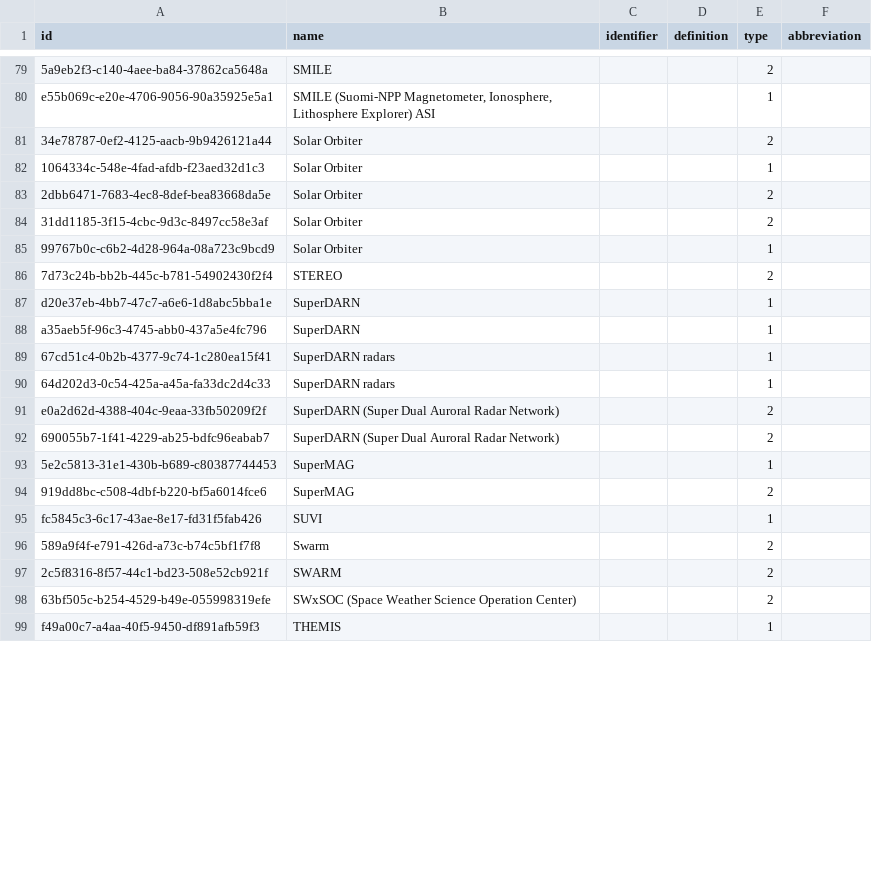
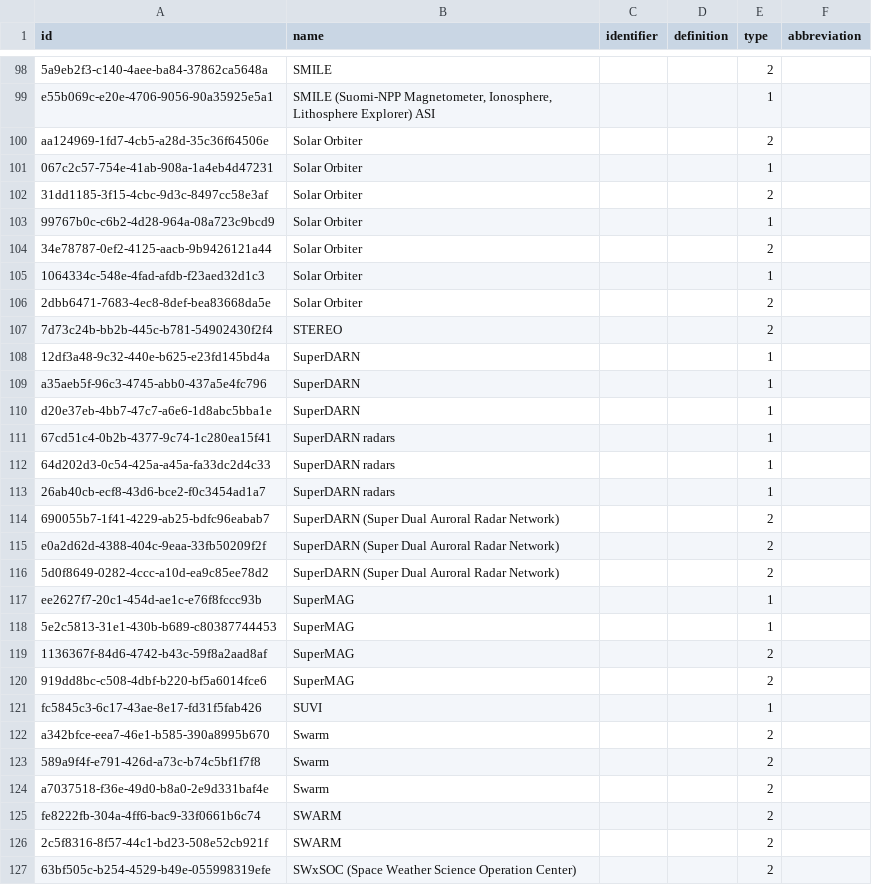
Before and after one commit to Heliophysics-Software-Search-Interface/hssi-website, a CSV file: django/website/config/db/instrument_observatory.csv, drawn as a sheet; only a part is shown, gaps mark what is left out; the shorter side is filled out with more unchanged rows; addresses are those after the commit; the diff covers the shown part only; the diff names each change by its address in the sheet, - before the commit and + after, or states it on an @@ line.

```diff
--- a/django/website/config/db/instrument_observatory.csv
+++ b/django/website/config/db/instrument_observatory.csv
+row 100: aa124969-1fd7-4cb5-a28d-35c36f64506e | Solar Orbiter |  |  | 2
+row 101: 067c2c57-754e-41ab-908a-1a4eb4d47231 | Solar Orbiter |  |  | 1
@@ row 84 moved to row 102: 31dd1185-3f15-4cbc-9d3c-8497cc58e3af @@
@@ row 85 moved to row 103: 99767b0c-c6b2-4d28-964a-08a723c9bcd9 @@
+row 108: 12df3a48-9c32-440e-b625-e23fd145bd4a | SuperDARN |  |  | 1
@@ row 88 moved to row 109: a35aeb5f-96c3-4745-abb0-437a5e4fc796 @@
+row 113: 26ab40cb-ecf8-43d6-bce2-f0c3454ad1a7 | SuperDARN radars |  |  | 1
+row 114: 690055b7-1f41-4229-ab25-bdfc96eabab7 | SuperDARN (Super Dual Auroral Radar Network) |  |  | 2
-A116 (id): 690055b7-1f41-4229-ab25-bdfc96eabab7
+A116 (id): 5d0f8649-0282-4ccc-a10d-ea9c85ee78d2
+row 117: ee2627f7-20c1-454d-ae1c-e76f8fccc93b | SuperMAG |  |  | 1
+row 119: 1136367f-84d6-4742-b43c-59f8a2aad8af | SuperMAG |  |  | 2
+row 122: a342bfce-eea7-46e1-b585-390a8995b670 | Swarm |  |  | 2
+row 124: a7037518-f36e-49d0-b8a0-2e9d331baf4e | Swarm |  |  | 2
+row 125: fe8222fb-304a-4ff6-bac9-33f0661b6c74 | SWARM |  |  | 2
```
Also changed, not shown: 22 added rows, 12 moved rows and 1 edited cell elsewhere in this file, django/website/config/db/image.csv, django/website/config/db/person.csv, 9 other files.
